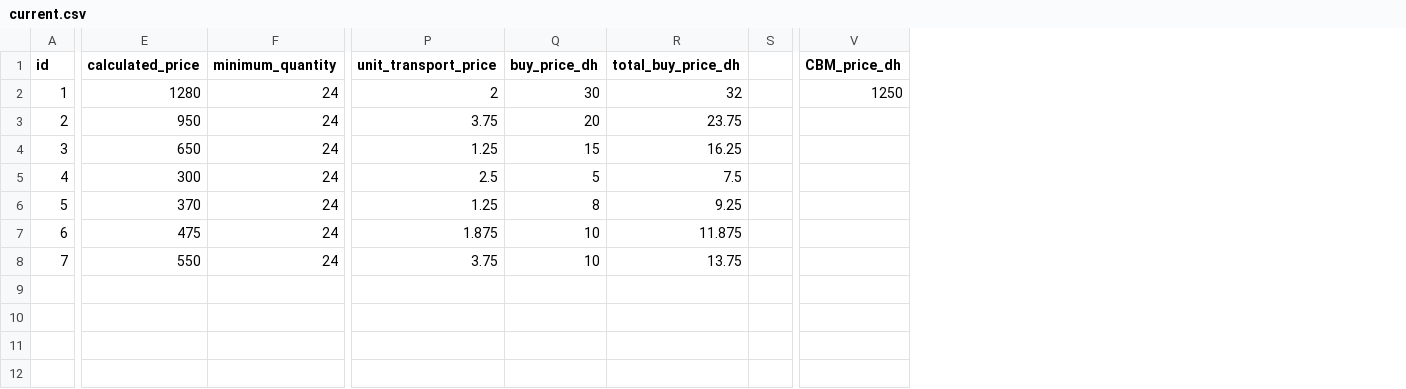
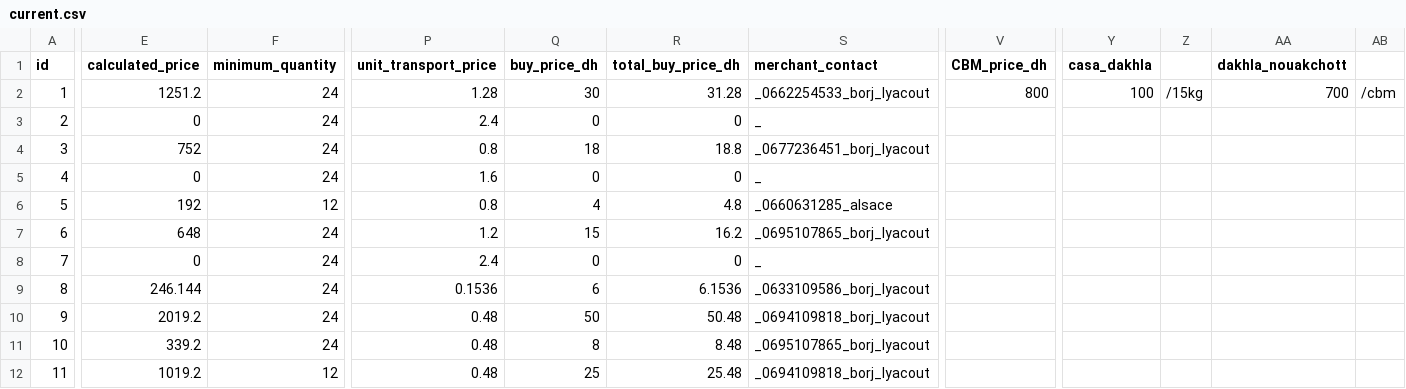
Before and after one commit to moolsbytheway/bazarcasa.ma, a CSV file: products/current.csv, drawn as a sheet; only a part is shown, gaps mark what is left out; removed rows and columns are numbered as before the commit, all else as after; rows hold the shown columns only; the diff covers the shown part only; the diff names each change by its address in the sheet, - before the commit and + after, or states it on an @@ line.

```diff
--- a/products/current.csv
+++ b/products/current.csv
-column S, empty
+column S (merchant_contact), rows 2-8: _0662254533_borj_lyacout | _ | _0677236451_borj_lyacout | _ | _0660631285_alsace | _0695107865_borj_lyacout | _
+column Y (casa_dakhla), row 2: 100
+column Z, row 2: /15kg
+column AA (dakhla_nouakchott), row 2: 700
+column AB, row 2: /cbm
-E2 (calculated_price): 1280
+E2 (calculated_price): 1251.2
-P2 (unit_transport_price): 2
+P2 (unit_transport_price): 1.28
-R2 (total_buy_price_dh): 32
+R2 (total_buy_price_dh): 31.28
-V2 (CBM_price_dh): 1250
+V2 (CBM_price_dh): 800
-E3 (calculated_price): 950
+E3 (calculated_price): 0
-P3 (unit_transport_price): 3.75
+P3 (unit_transport_price): 2.4
-Q3 (buy_price_dh): 20
+Q3 (buy_price_dh): 0
-R3 (total_buy_price_dh): 23.75
+R3 (total_buy_price_dh): 0
-E4 (calculated_price): 650
+E4 (calculated_price): 752
-P4 (unit_transport_price): 1.25
+P4 (unit_transport_price): 0.8
-Q4 (buy_price_dh): 15
+Q4 (buy_price_dh): 18
-R4 (total_buy_price_dh): 16.25
+R4 (total_buy_price_dh): 18.8
-E5 (calculated_price): 300
+E5 (calculated_price): 0
-P5 (unit_transport_price): 2.5
+P5 (unit_transport_price): 1.6
-Q5 (buy_price_dh): 5
+Q5 (buy_price_dh): 0
-R5 (total_buy_price_dh): 7.5
+R5 (total_buy_price_dh): 0
-E6 (calculated_price): 370
+E6 (calculated_price): 192
-F6 (minimum_quantity): 24
+F6 (minimum_quantity): 12
-P6 (unit_transport_price): 1.25
+P6 (unit_transport_price): 0.8
-Q6 (buy_price_dh): 8
+Q6 (buy_price_dh): 4
-R6 (total_buy_price_dh): 9.25
+R6 (total_buy_price_dh): 4.8
-E7 (calculated_price): 475
+E7 (calculated_price): 648
-P7 (unit_transport_price): 1.875
+P7 (unit_transport_price): 1.2
-Q7 (buy_price_dh): 10
+Q7 (buy_price_dh): 15
-R7 (total_buy_price_dh): 11.875
+R7 (total_buy_price_dh): 16.2
-E8 (calculated_price): 550
+E8 (calculated_price): 0
-P8 (unit_transport_price): 3.75
+P8 (unit_transport_price): 2.4
-Q8 (buy_price_dh): 10
+Q8 (buy_price_dh): 0
-R8 (total_buy_price_dh): 13.75
+R8 (total_buy_price_dh): 0
+row 9: 8 | 246.144 | 24 | 0.1536 | 6 | 6.1536 | _0633109586_borj_lyacout
+row 10: 9 | 2019.2 | 24 | 0.48 | 50 | 50.48 | _0694109818_borj_lyacout
+row 11: 10 | 339.2 | 24 | 0.48 | 8 | 8.48 | _0695107865_borj_lyacout
+row 12: 11 | 1019.2 | 12 | 0.48 | 25 | 25.48 | _0694109818_borj_lyacout
```
Also changed, not shown: 1 added column elsewhere in this file, 2 other files.
